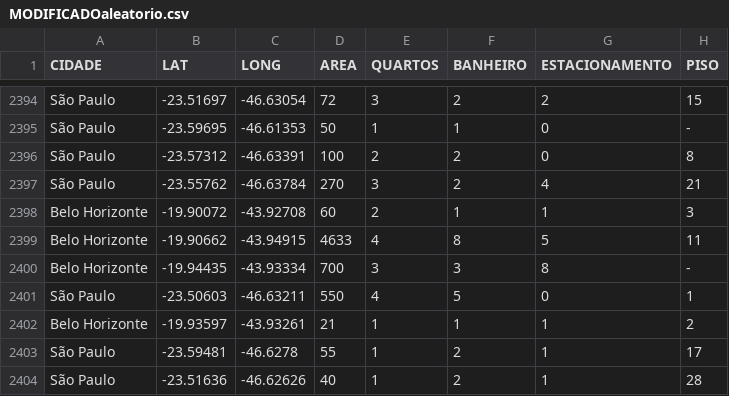
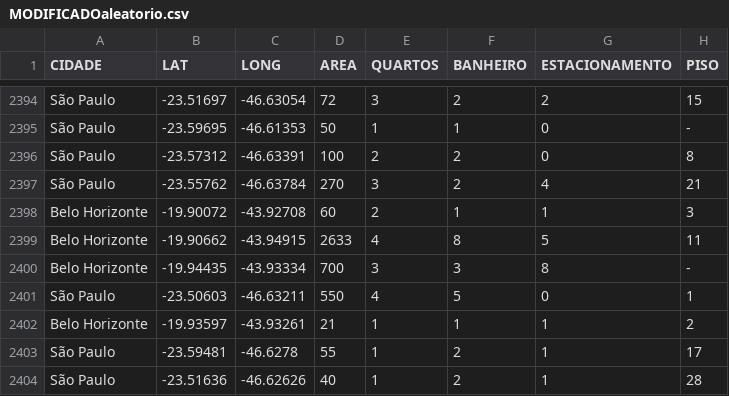
Before and after one commit to samuelshmyt/D6U3A16IADE, a CSV file: dataset/MODIFICADOaleatorio.csv, drawn as a sheet; only a part is shown, gaps mark what is left out; the diff names each change by its address in the sheet, - before the commit and + after, or states it on an @@ line.

Commit message:
Update MODIFICADOaleatorio.csv

```diff
--- a/dataset/MODIFICADOaleatorio.csv
+++ b/dataset/MODIFICADOaleatorio.csv
-D2399 (AREA): 4633
+D2399 (AREA): 2633
```
